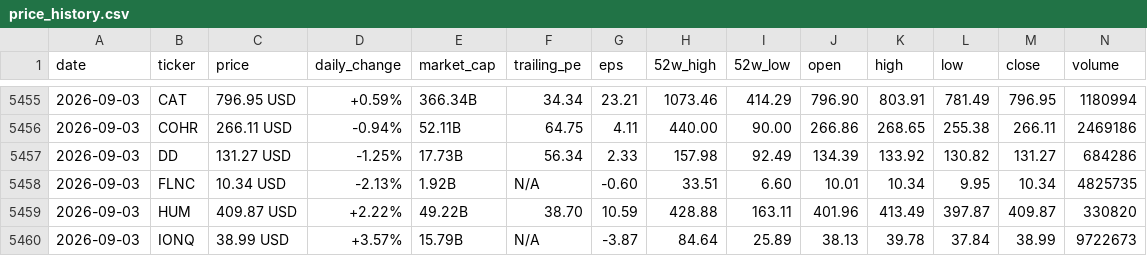
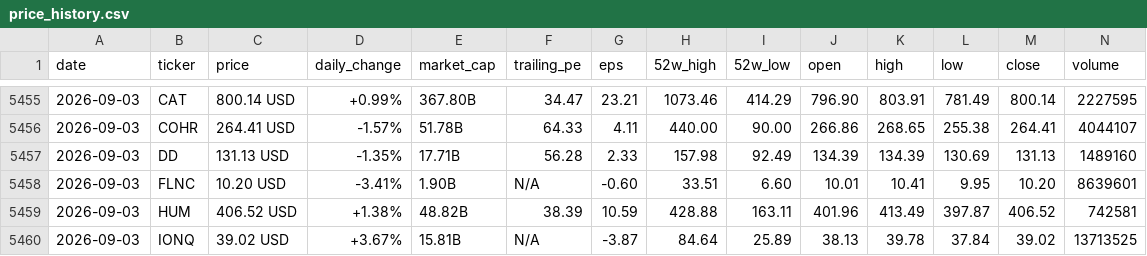
Before and after one commit to parkjunhee0510/pkrich, a CSV file: output/data/price_history.csv, drawn as a sheet; only a part is shown, gaps mark what is left out; the diff covers the shown part only.

```diff
--- a/output/data/price_history.csv
+++ b/output/data/price_history.csv
@@ -5455,6 +5455,6 @@ date,ticker,price,daily_change,market_cap,trailing_pe,eps,52w_high,52w_low,open,
-2026-09-03,CAT,796.95 USD,+0.59%,366.34B,34.34,23.21,1073.46,414.29,796.90,803.91,781.49,796.95,1180994
-2026-09-03,COHR,266.11 USD,-0.94%,52.11B,64.75,4.11,440.00,90.00,266.86,268.65,255.38,266.11,2469186
-2026-09-03,DD,131.27 USD,-1.25%,17.73B,56.34,2.33,157.98,92.49,134.39,133.92,130.82,131.27,684286
-2026-09-03,FLNC,10.34 USD,-2.13%,1.92B,N/A,-0.60,33.51,6.60,10.01,10.34,9.95,10.34,4825735
-2026-09-03,HUM,409.87 USD,+2.22%,49.22B,38.70,10.59,428.88,163.11,401.96,413.49,397.87,409.87,330820
-2026-09-03,IONQ,38.99 USD,+3.57%,15.79B,N/A,-3.87,84.64,25.89,38.13,39.78,37.84,38.99,9722673
+2026-09-03,CAT,800.14 USD,+0.99%,367.80B,34.47,23.21,1073.46,414.29,796.90,803.91,781.49,800.14,2227595
+2026-09-03,COHR,264.41 USD,-1.57%,51.78B,64.33,4.11,440.00,90.00,266.86,268.65,255.38,264.41,4044107
+2026-09-03,DD,131.13 USD,-1.35%,17.71B,56.28,2.33,157.98,92.49,134.39,134.39,130.69,131.13,1489160
+2026-09-03,FLNC,10.20 USD,-3.41%,1.90B,N/A,-0.60,33.51,6.60,10.01,10.41,9.95,10.20,8639601
+2026-09-03,HUM,406.52 USD,+1.38%,48.82B,38.39,10.59,428.88,163.11,401.96,413.49,397.87,406.52,742581
+2026-09-03,IONQ,39.02 USD,+3.67%,15.81B,N/A,-3.87,84.64,25.89,38.13,39.78,37.84,39.02,13713525
```
Also changed, not shown: 1 added row, 1 removed row and 111 edited cells elsewhere in this file, 52 other files.
